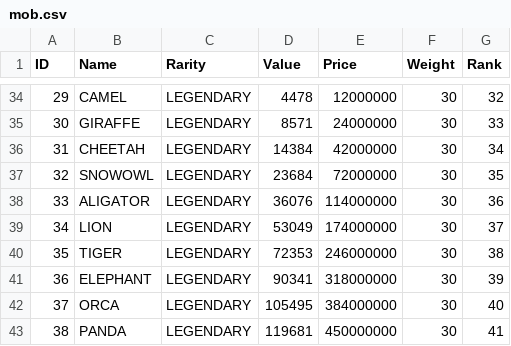
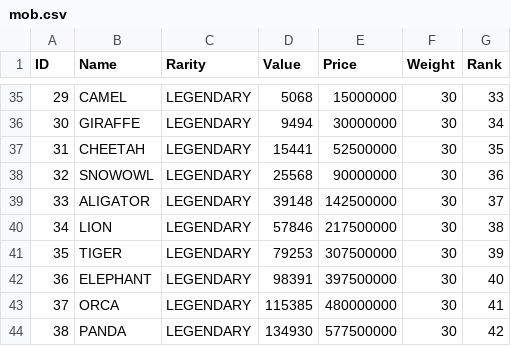
Before and after one commit to baotrangia-ctv/MigrateData, a CSV file: Assets/CSV/mob.csv, drawn as a sheet; only a part is shown, gaps mark what is left out; addresses are those after the commit; the diff covers the shown part only; the diff names each change by its address in the sheet, - before the commit and + after, or states it on an @@ line.

```diff
--- a/Assets/CSV/mob.csv
+++ b/Assets/CSV/mob.csv
-D35 (Value): 4478
+D35 (Value): 5068
-E35 (Price): 12000000
+E35 (Price): 15000000
-G35 (Rank): 32
+G35 (Rank): 33
-D36 (Value): 8571
+D36 (Value): 9494
-E36 (Price): 24000000
+E36 (Price): 30000000
-G36 (Rank): 33
+G36 (Rank): 34
-D37 (Value): 14384
+D37 (Value): 15441
-E37 (Price): 42000000
+E37 (Price): 52500000
-G37 (Rank): 34
+G37 (Rank): 35
-D38 (Value): 23684
+D38 (Value): 25568
-E38 (Price): 72000000
+E38 (Price): 90000000
-G38 (Rank): 35
+G38 (Rank): 36
-D39 (Value): 36076
+D39 (Value): 39148
-E39 (Price): 114000000
+E39 (Price): 142500000
-G39 (Rank): 36
+G39 (Rank): 37
-D40 (Value): 53049
+D40 (Value): 57846
-E40 (Price): 174000000
+E40 (Price): 217500000
-G40 (Rank): 37
+G40 (Rank): 38
-D41 (Value): 72353
+D41 (Value): 79253
-E41 (Price): 246000000
+E41 (Price): 307500000
-G41 (Rank): 38
+G41 (Rank): 39
-D42 (Value): 90341
+D42 (Value): 98391
-E42 (Price): 318000000
+E42 (Price): 397500000
-G42 (Rank): 39
+G42 (Rank): 40
-D43 (Value): 105495
+D43 (Value): 115385
-E43 (Price): 384000000
+E43 (Price): 480000000
-G43 (Rank): 40
+G43 (Rank): 41
-D44 (Value): 119681
+D44 (Value): 134930
-E44 (Price): 450000000
+E44 (Price): 577500000
-G44 (Rank): 41
+G44 (Rank): 42
```
Also changed, not shown: 5 added rows and 71 edited cells elsewhere in this file, 16 other files.
